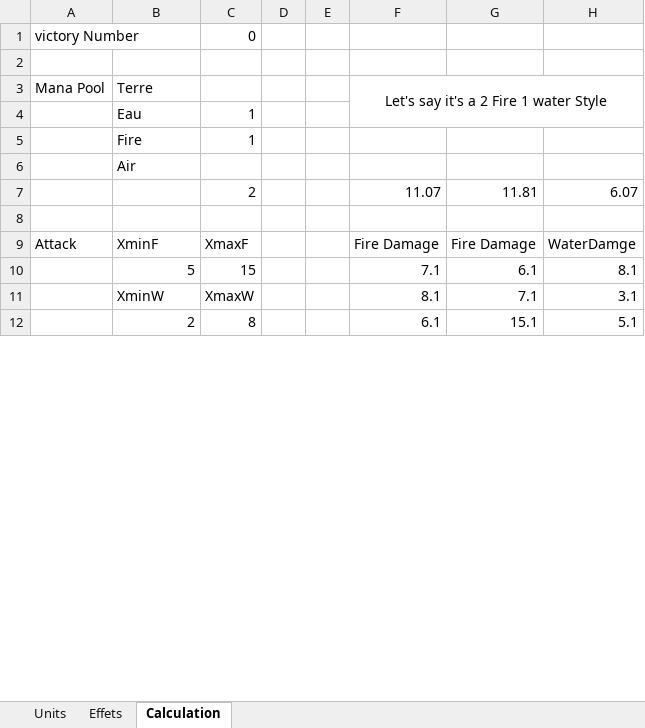
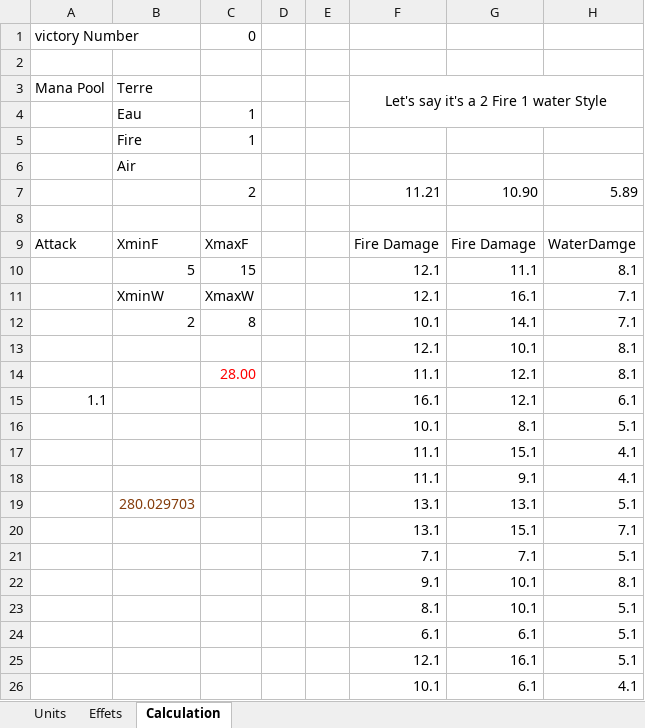
Before and after one commit to YPierkot/CodeCamel, an Excel workbook: GD-Docs/CodeCamelUnitProto.xlsx, sheet Calculation, drawn as a sheet; only a part is shown; values as stored, in another font and other column widths than the file's, no borders; removed rows and columns are numbered as before the commit, all else as after; the diff covers the shown part only; the diff names each change by its address in the sheet, - before the commit and + after, or states it on an @@ line.

```diff
--- a/GD-Docs/CodeCamelUnitProto.xlsx (sheet Calculation)
+++ b/GD-Docs/CodeCamelUnitProto.xlsx (sheet Calculation)
-row 7:  |  | 2 |  |  | 11.07 | 11.81 | 6.07
+row 7:  |  | 2 |  |  | 11.21 | 10.90 | 5.89
-F10: 7.1
+F10: 12.1
-G10: 6.1
+G10: 11.1
-row 11:  | XminW | XmaxW |  |  | 8.1 | 7.1 | 3.1
-row 12:  | 2 | 8 |  |  | 6.1 | 15.1 | 5.1
+row 11:  | XminW | XmaxW |  |  | 12.1 | 16.1 | 7.1
+row 12:  | 2 | 8 |  |  | 10.1 | 14.1 | 7.1
+row 13:  |  |  |  |  | 12.1 | 10.1 | 8.1
+row 14:  |  | 28.00 |  |  | 11.1 | 12.1 | 8.1
+row 15: 1.1 |  |  |  |  | 16.1 | 12.1 | 6.1
+row 16:  |  |  |  |  | 10.1 | 8.1 | 5.1
+row 17:  |  |  |  |  | 11.1 | 15.1 | 4.1
+row 18:  |  |  |  |  | 11.1 | 9.1 | 4.1
+row 19:  | 280.029703 |  |  |  | 13.1 | 13.1 | 5.1
+row 20:  |  |  |  |  | 13.1 | 15.1 | 7.1
+row 21:  |  |  |  |  | 7.1 | 7.1 | 5.1
+row 22:  |  |  |  |  | 9.1 | 10.1 | 8.1
+row 23:  |  |  |  |  | 8.1 | 10.1 | 5.1
+row 24:  |  |  |  |  | 6.1 | 6.1 | 5.1
@@ row 45 moved to row 25: 12.1 @@
+row 26:  |  |  |  |  | 10.1 | 6.1 | 4.1
```
Also changed, not shown: 71 added rows, 84 removed rows, 5 moved rows and 7 edited cells elsewhere in this sheet, sheet Units, formulas that keep their value.
